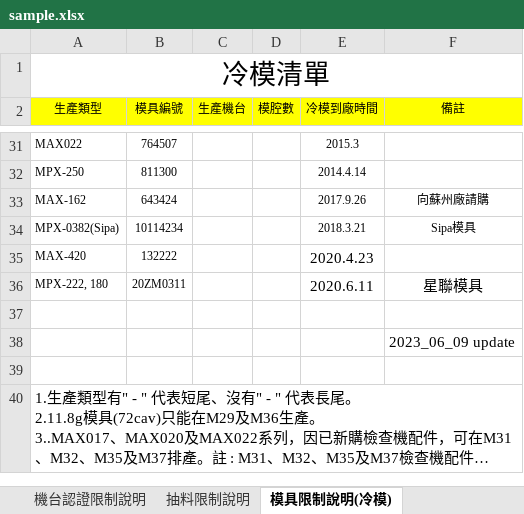
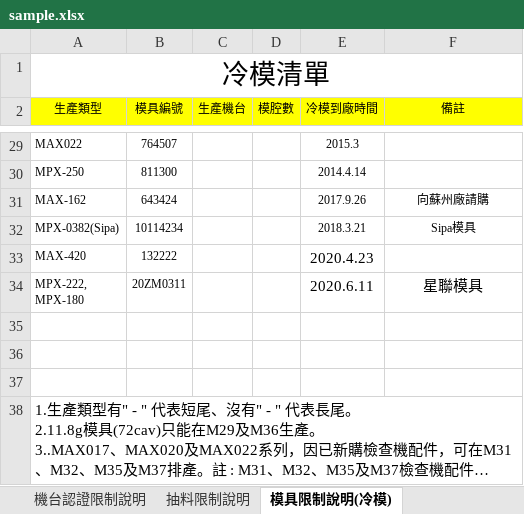
Before and after one commit to lyc813975/Scheduler, an Excel workbook: sample.xlsx, sheet 模具限制說明(冷模), drawn as a sheet; only a part is shown, gaps mark what is left out; long unchanged cells end in …; values as stored, in another font and other column widths than the file's, no borders; charts and pictures not drawn; addresses are those after the commit; ↵ is a line break in a cell; the diff covers the shown part only; the diff names each change by its address in the sheet, - before the commit and + after, or states it on an @@ line.

```diff
--- a/sample.xlsx (sheet 模具限制說明(冷模))
+++ b/sample.xlsx (sheet 模具限制說明(冷模))
-A34 (生產類型): MPX-222, 180
+A34 (生產類型): MPX-222, ↵ MPX-180
-F36 (備註): 2023_06_09 update
+F36 (備註): (empty)
```
Also changed, not shown: 2 removed rows, 8 edited cells and cell formats elsewhere in this sheet, sheet 機台可生產品項說明, sheet 機台認證限制說明, sheet 模具限制說明(熱模), other sheet tabs, charts or pictures, 5 other files.
